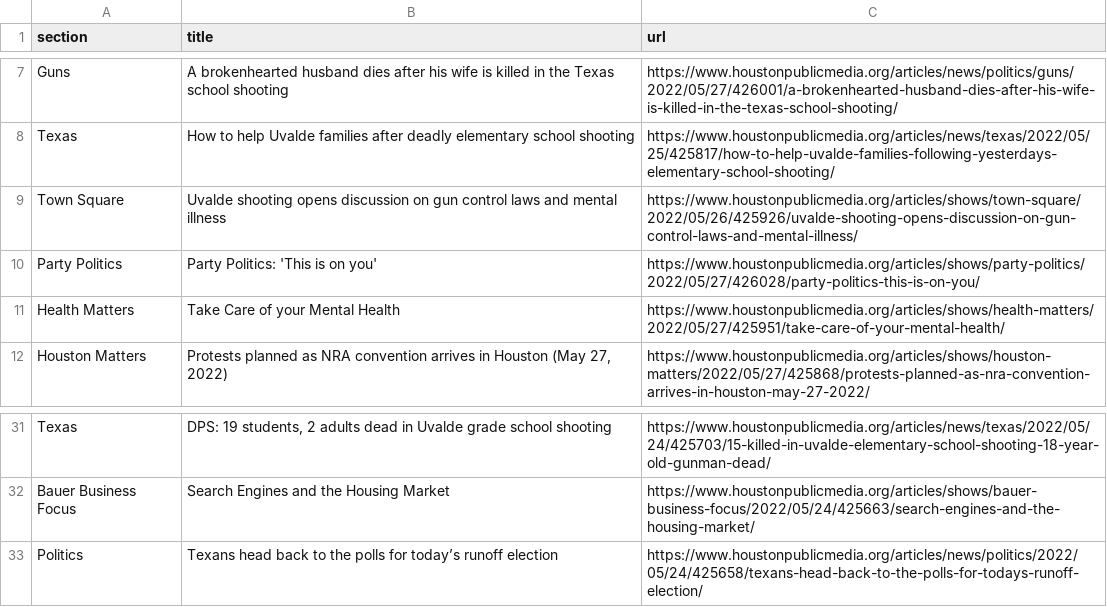
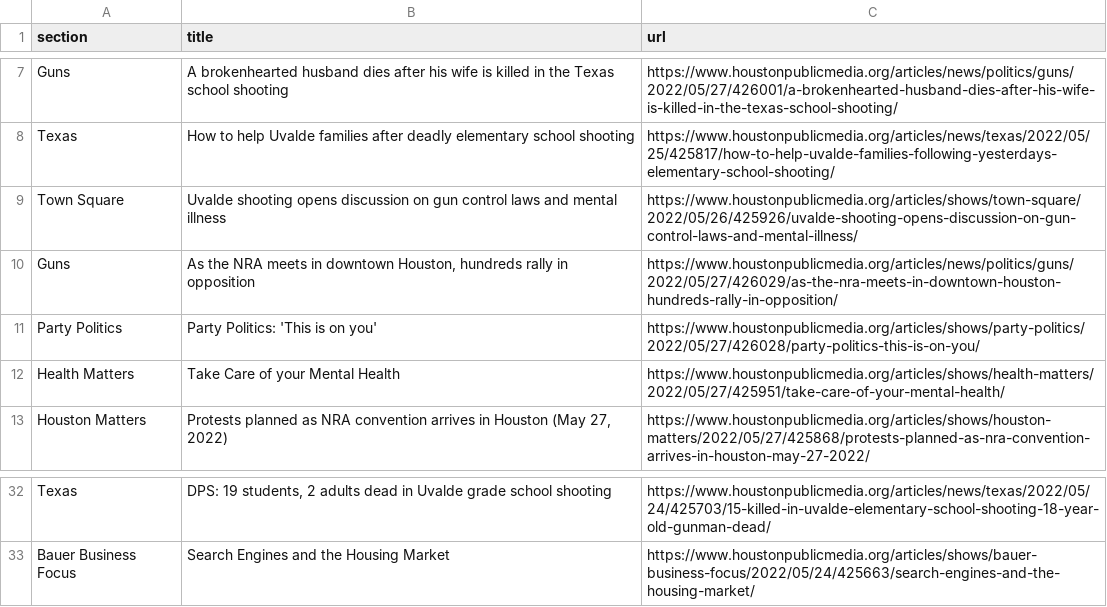
Before and after one commit to naokatoh/auto-scraper, a CSV file: npr.csv, drawn as a sheet; only a part is shown, gaps mark what is left out.

```diff
--- a/npr.csv
+++ b/npr.csv
@@ -9,2 +9,3 @@ Texas,How to help Uvalde families after deadly elementary school shooting,https:
 Town Square,Uvalde shooting opens discussion on gun control laws and mental illness,https://www.houstonpublicmedia.org/articles/shows/town-square/2022/05/26/425926/uvalde-shooting-opens-discussion-on-gun-control-laws-and-mental-illness/
+Guns,"As the NRA meets in downtown Houston, hundreds rally in opposition",https://www.houstonpublicmedia.org/articles/news/politics/guns/2022/05/27/426029/as-the-nra-meets-in-downtown-houston-hundreds-rally-in-opposition/
 Party Politics,Party Politics: 'This is on you',https://www.houstonpublicmedia.org/articles/shows/party-politics/2022/05/27/426028/party-politics-this-is-on-you/
@@ -32,2 +33 @@ Texas,"DPS: 19 students, 2 adults dead in Uvalde grade school shooting",https://
 Bauer Business Focus,Search Engines and the Housing Market,https://www.houstonpublicmedia.org/articles/shows/bauer-business-focus/2022/05/24/425663/search-engines-and-the-housing-market/
-Politics,Texans head back to the polls for today’s runoff election,https://www.houstonpublicmedia.org/articles/news/politics/2022/05/24/425658/texans-head-back-to-the-polls-for-todays-runoff-election/
```
